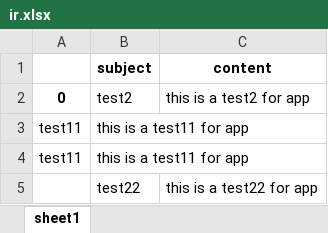
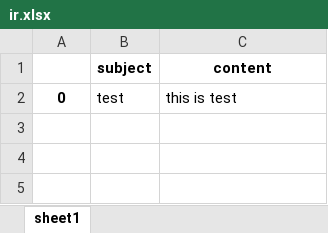
Before and after one commit to rizer234/informationRetrieve, an Excel workbook: ir.xlsx, sheet sheet1, drawn as a sheet; values as stored, in another font and other column widths than the file's, no borders; the diff names each change by its address in the sheet, - before the commit and + after, or states it on an @@ line.

```diff
--- a/ir.xlsx (sheet sheet1)
+++ b/ir.xlsx (sheet sheet1)
-B2 (subject): test2
+B2 (subject): test
-C2 (content): this is a test2 for app
+C2 (content): this is test
-row 3: test11 | this is a test11 for app
-row 4: test11 | this is a test11 for app
-row 5:  | test22 | this is a test22 for app
```
Also changed, not shown: 1 other file.
